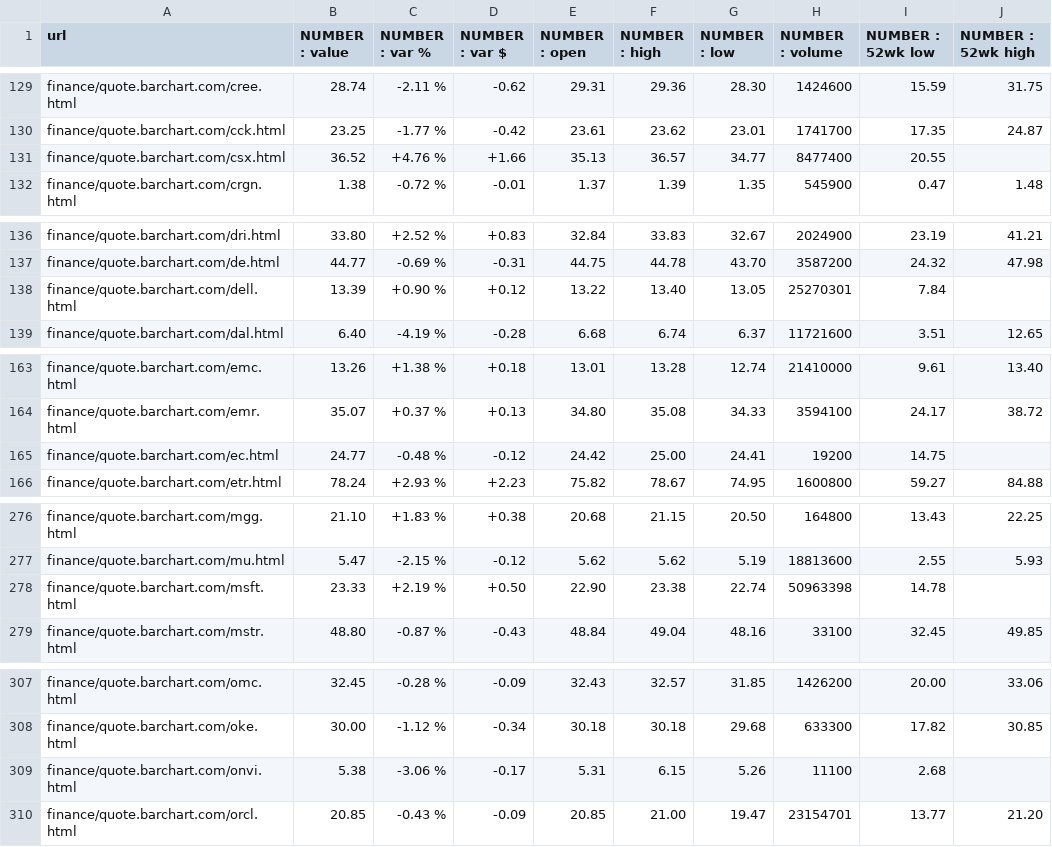
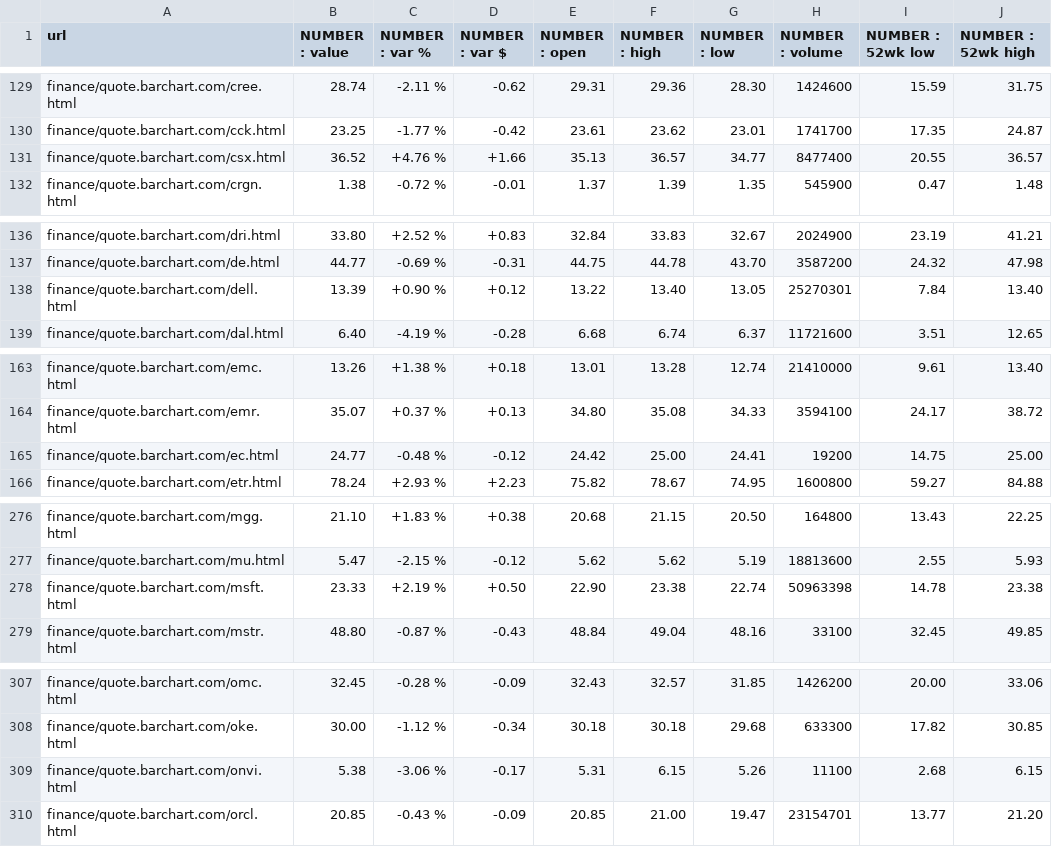
Before and after one commit to Nicholas-Lee-Bateman-282787728/WebExtractionDatasets, a CSV file: WEIR/groundtruth/finance/quote.barchart.com.csv, drawn as a sheet; only a part is shown, gaps mark what is left out; the diff covers the shown part only.

```diff
--- a/WEIR/groundtruth/finance/quote.barchart.com.csv
+++ b/WEIR/groundtruth/finance/quote.barchart.com.csv
@@ -130,3 +130,3 @@ finance/quote.barchart.com/cree.html,28.74,-2.11 %,-0.62,29.31,29.36,28.30,14246
 finance/quote.barchart.com/cck.html,23.25,-1.77 %,-0.42,23.61,23.62,23.01,1741700,17.35,24.87
-finance/quote.barchart.com/csx.html,36.52,+4.76 %,+1.66,35.13,36.57,34.77,8477400,20.55,
+finance/quote.barchart.com/csx.html,36.52,+4.76 %,+1.66,35.13,36.57,34.77,8477400,20.55,36.57
 finance/quote.barchart.com/crgn.html,1.38,-0.72 %,-0.01,1.37,1.39,1.35,545900,0.47,1.48
@@ -137,3 +137,3 @@ finance/quote.barchart.com/dri.html,33.80,+2.52 %,+0.83,32.84,33.83,32.67,202490
 finance/quote.barchart.com/de.html,44.77,-0.69 %,-0.31,44.75,44.78,43.70,3587200,24.32,47.98
-finance/quote.barchart.com/dell.html,13.39,+0.90 %,+0.12,13.22,13.40,13.05,25270301,7.84,
+finance/quote.barchart.com/dell.html,13.39,+0.90 %,+0.12,13.22,13.40,13.05,25270301,7.84,13.40
 finance/quote.barchart.com/dal.html,6.40,-4.19 %,-0.28,6.68,6.74,6.37,11721600,3.51,12.65
@@ -164,3 +164,3 @@ finance/quote.barchart.com/emc.html,13.26,+1.38 %,+0.18,13.01,13.28,12.74,214100
 finance/quote.barchart.com/emr.html,35.07,+0.37 %,+0.13,34.80,35.08,34.33,3594100,24.17,38.72
-finance/quote.barchart.com/ec.html,24.77,-0.48 %,-0.12,24.42,25.00,24.41,19200,14.75,
+finance/quote.barchart.com/ec.html,24.77,-0.48 %,-0.12,24.42,25.00,24.41,19200,14.75,25.00
 finance/quote.barchart.com/etr.html,78.24,+2.93 %,+2.23,75.82,78.67,74.95,1600800,59.27,84.88
@@ -277,3 +277,3 @@ finance/quote.barchart.com/mgg.html,21.10,+1.83 %,+0.38,20.68,21.15,20.50,164800
 finance/quote.barchart.com/mu.html,5.47,-2.15 %,-0.12,5.62,5.62,5.19,18813600,2.55,5.93
-finance/quote.barchart.com/msft.html,23.33,+2.19 %,+0.50,22.90,23.38,22.74,50963398,14.78,
+finance/quote.barchart.com/msft.html,23.33,+2.19 %,+0.50,22.90,23.38,22.74,50963398,14.78,23.38
 finance/quote.barchart.com/mstr.html,48.80,-0.87 %,-0.43,48.84,49.04,48.16,33100,32.45,49.85
@@ -308,3 +308,3 @@ finance/quote.barchart.com/omc.html,32.45,-0.28 %,-0.09,32.43,32.57,31.85,142620
 finance/quote.barchart.com/oke.html,30.00,-1.12 %,-0.34,30.18,30.18,29.68,633300,17.82,30.85
-finance/quote.barchart.com/onvi.html,5.38,-3.06 %,-0.17,5.31,6.15,5.26,11100,2.68,
+finance/quote.barchart.com/onvi.html,5.38,-3.06 %,-0.17,5.31,6.15,5.26,11100,2.68,6.15
 finance/quote.barchart.com/orcl.html,20.85,-0.43 %,-0.09,20.85,21.00,19.47,23154701,13.77,21.20
```
Also changed, not shown: 7 edited cells elsewhere in this file.
